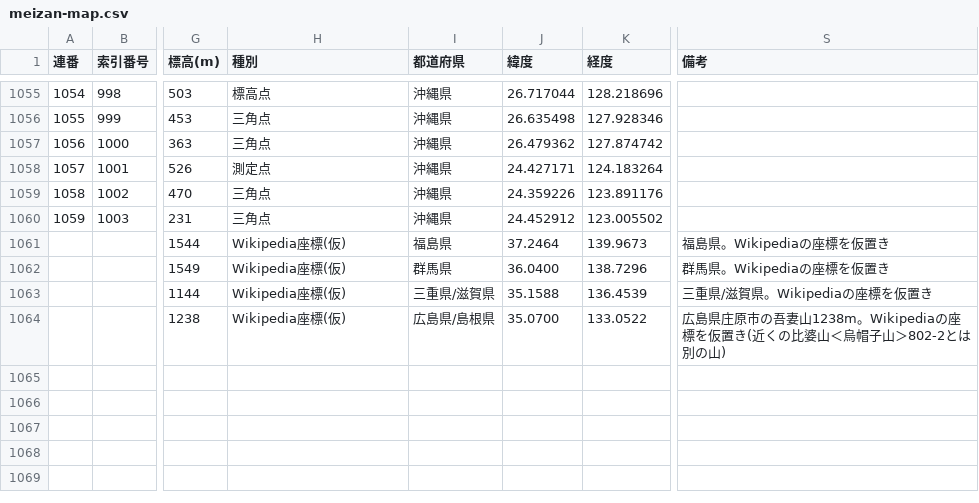
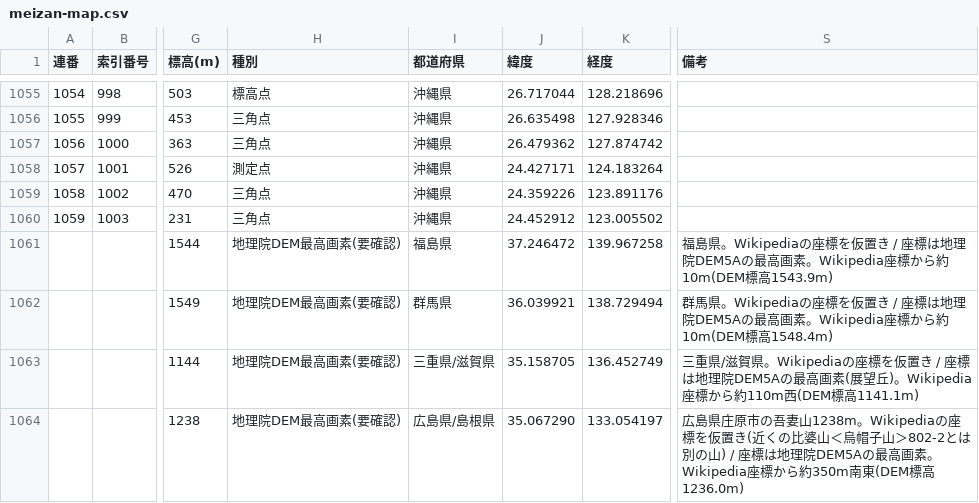
Before and after one commit to takeyosui15/soranotsuji-dev, a CSV file: tools/kashimap/meizan-map.csv, drawn as a sheet; only a part is shown, gaps mark what is left out; the diff names each change by its address in the sheet, - before the commit and + after, or states it on an @@ line.

```diff
--- a/tools/kashimap/meizan-map.csv
+++ b/tools/kashimap/meizan-map.csv
-H1061:H1064 (種別): Wikipedia座標(仮)
+H1061:H1064 (種別): 地理院DEM最高画素(要確認)
-J1061 (緯度): 37.2464
+J1061 (緯度): 37.246472
-K1061 (経度): 139.9673
+K1061 (経度): 139.967258
-S1061 (備考): …を仮置き
+S1061 (備考): …を仮置き / 座標は地理院DEM5Aの最高画素。Wikipedia座標から約10m(DEM標高1543.9m)
-J1062 (緯度): 36.0400
+J1062 (緯度): 36.039921
-K1062 (経度): 138.7296
+K1062 (経度): 138.729494
-S1062 (備考): …を仮置き
+S1062 (備考): …を仮置き / 座標は地理院DEM5Aの最高画素。Wikipedia座標から約10m(DEM標高1548.4m)
-J1063 (緯度): 35.1588
+J1063 (緯度): 35.158705
-K1063 (経度): 136.4539
+K1063 (経度): 136.452749
-S1063 (備考): …を仮置き
+S1063 (備考): …を仮置き / 座標は地理院DEM5Aの最高画素(展望丘)。Wikipedia座標から約110m西(DEM標高1141.1m)
-J1064 (緯度): 35.0700
+J1064 (緯度): 35.067290
-K1064 (経度): 133.0522
+K1064 (経度): 133.054197
-S1064 (備考): …別の山)
+S1064 (備考): …別の山) / 座標は地理院DEM5Aの最高画素。Wikipedia座標から約350m南東(DEM標高1236.0m)
```
Also changed, not shown: 7 other files.
